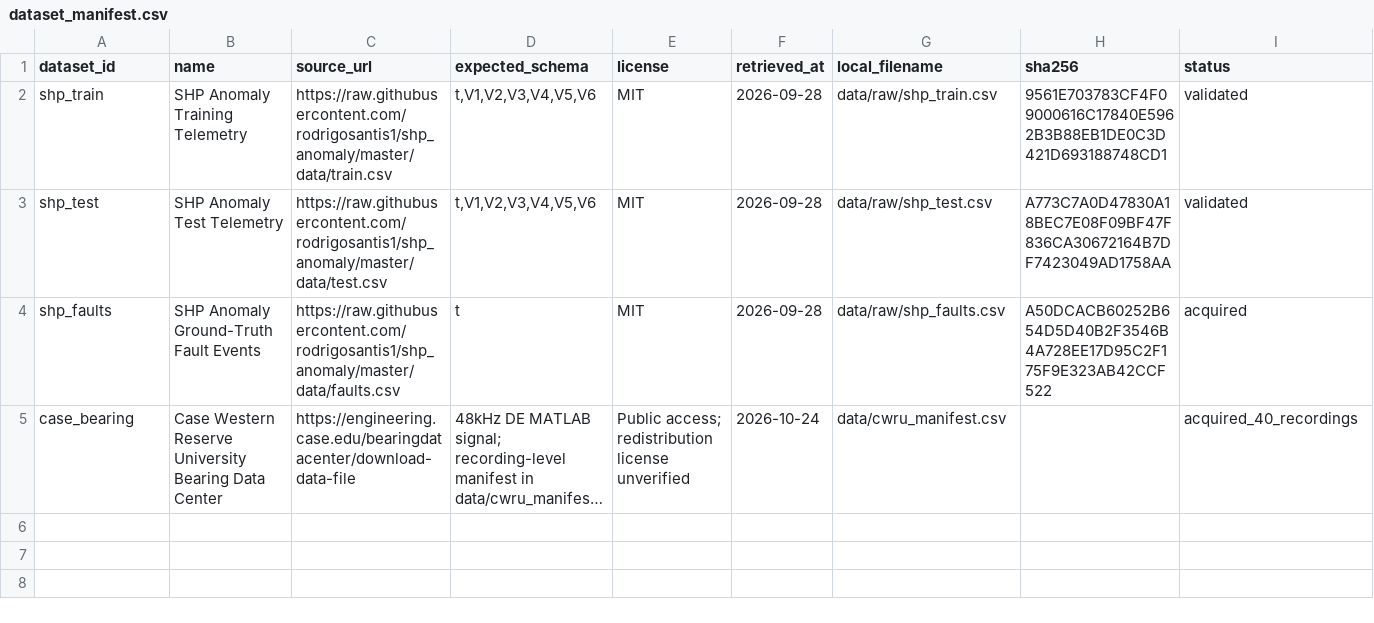
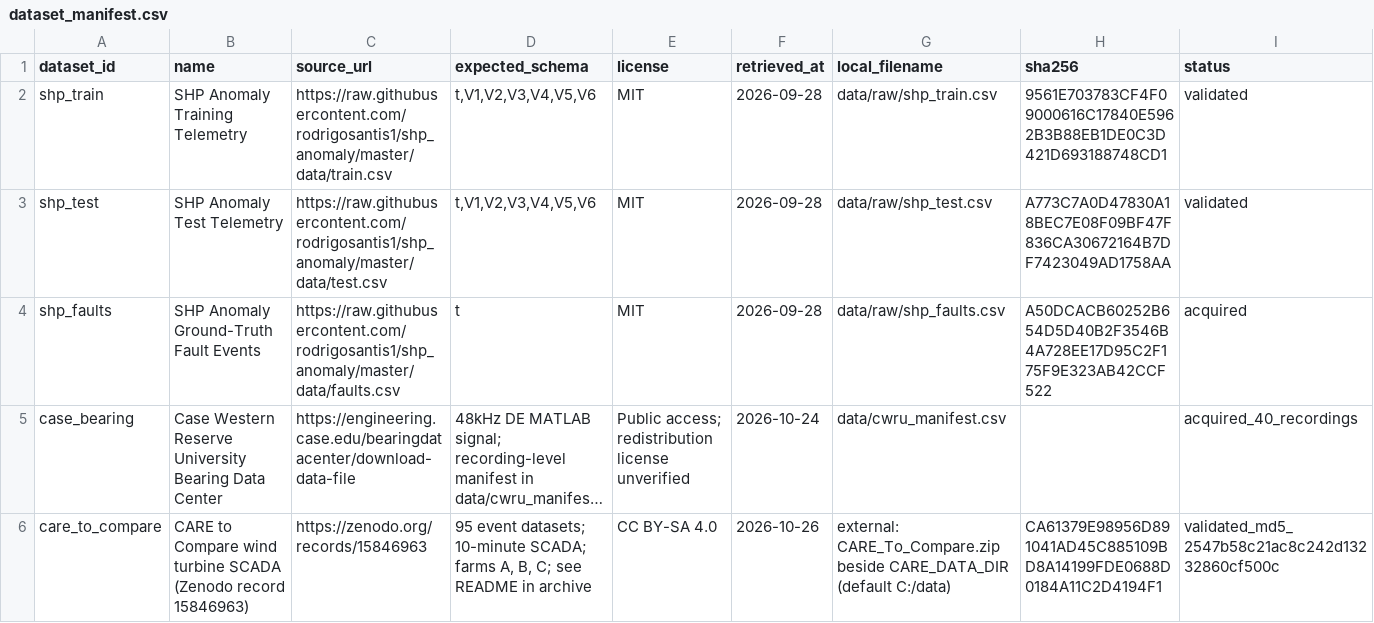
Before and after one commit to timkm-dev/hydropredict, a CSV file: data/dataset_manifest.csv, drawn as a sheet; long unchanged cells end in …; the diff names each change by its address in the sheet, - before the commit and + after, or states it on an @@ line.

Commit message:
feat(data): configurable CARE location, download script and model backups
CARE scripts default to CARE_DATA_DIR from .env instead of a typed path.
acquire_care.py downloads the Zenodo archive with progress, resumes,
checks the published MD5 and recorded SHA-256, and extracts safely.
backup_care_models.py zips the trained autoencoders with a checksum
manifest and can verify or restore them. CARE is now recorded in the
dataset manifest.

Refs #21

```diff
--- a/data/dataset_manifest.csv
+++ b/data/dataset_manifest.csv
+row 6: care_to_compare | CARE to Compare wind turbine SCADA (Zenodo record 15846963) | https://zenodo.org/records/15846963 | 95 event datasets; 10-minute SCADA; farms A, B, C; see README in archive | CC BY-SA 4.0 | 2026-10-26 | external: CARE_To_Compare.zip beside CARE_DATA_DIR (default C:/data) | CA61379E98956D891041AD45C885109BD8A14199FDE0688D0184A11C2D4194F1 | validated_md5_2547b58c21ac8c242d13232860cf500c
```
Also changed, not shown: 18 other files.
